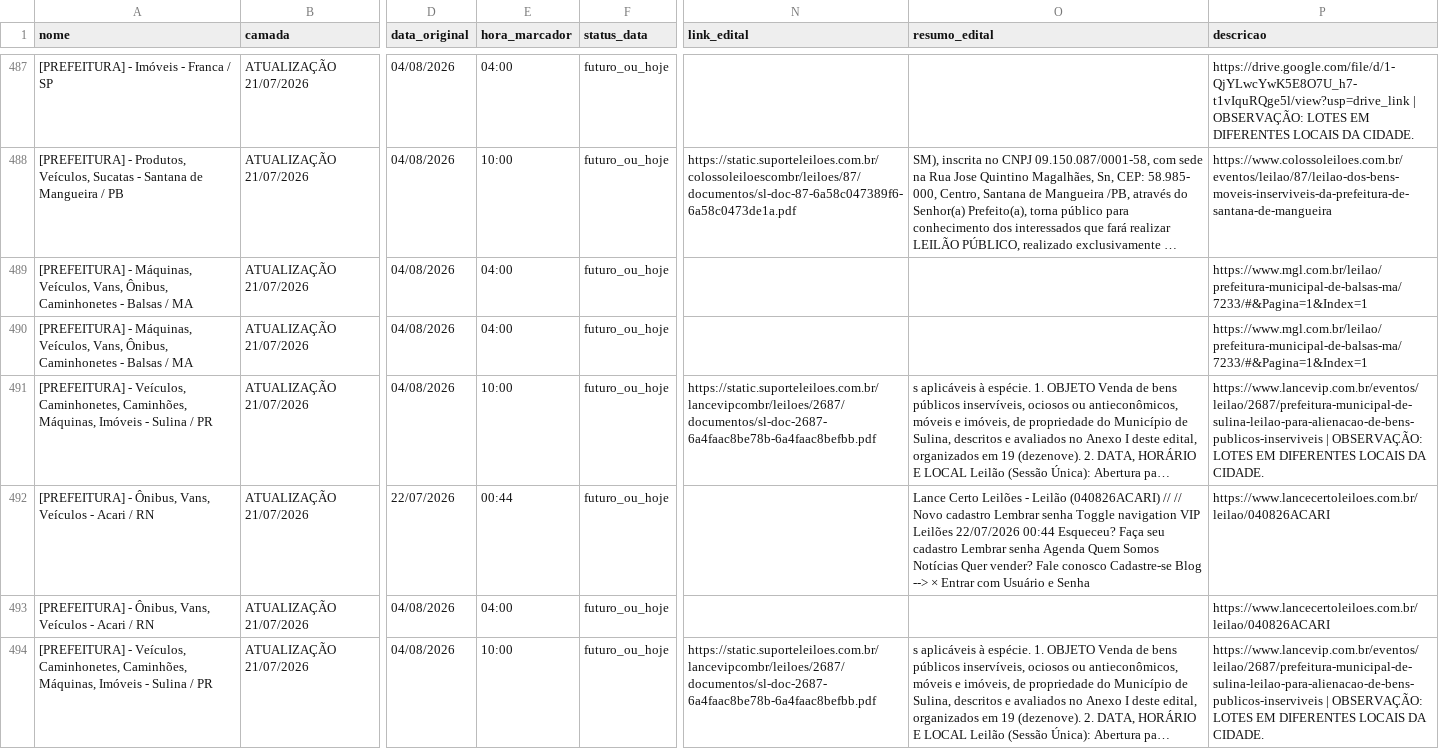
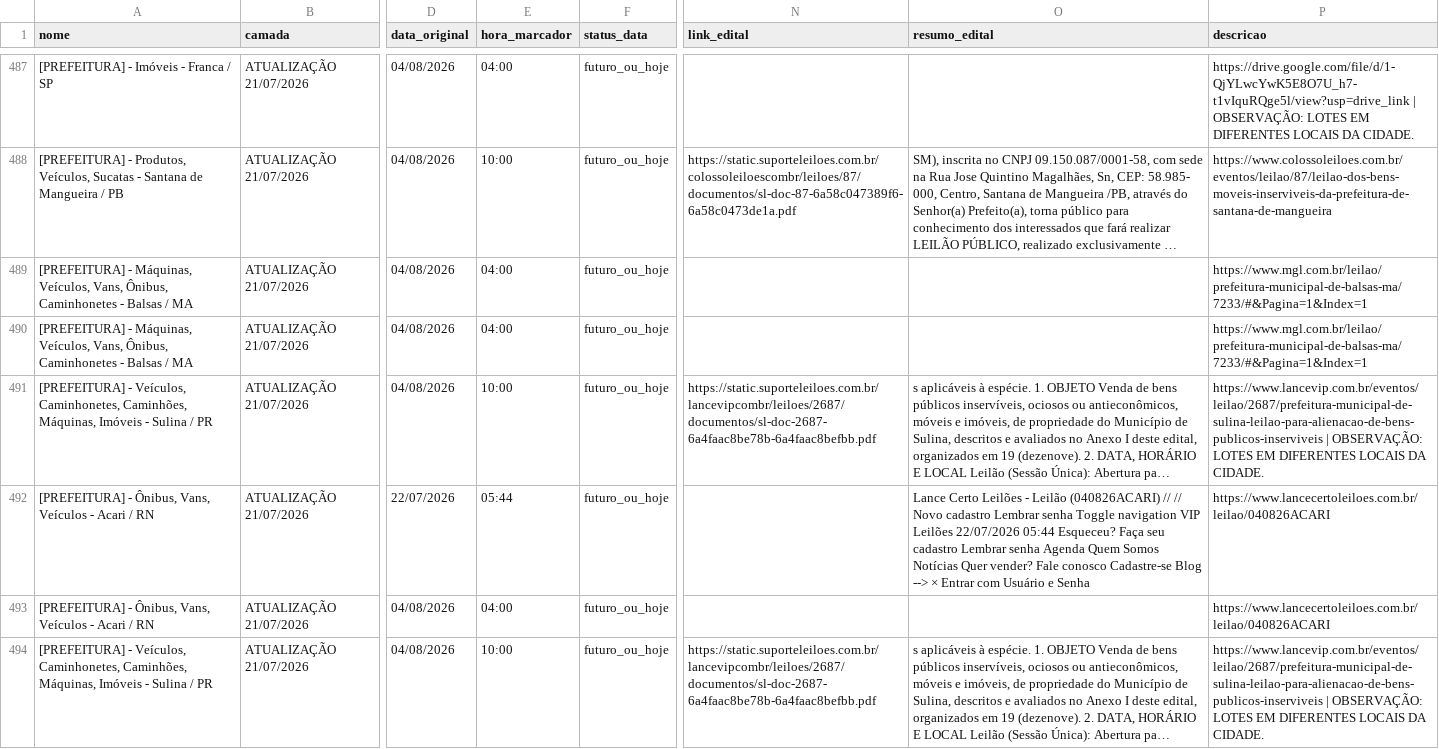
Before and after one commit to Gmaquina1/radar, a CSV file: radar_leiloes_eventos_todos.csv, drawn as a sheet; only a part is shown, gaps mark what is left out; long unchanged cells end in …; the diff covers the shown part only; the diff names each change by its address in the sheet, - before the commit and + after, or states it on an @@ line.

```diff
--- a/radar_leiloes_eventos_todos.csv
+++ b/radar_leiloes_eventos_todos.csv
-E492 (hora_marcador): 00:44
+E492 (hora_marcador): 05:44
-O492 (resumo_edital): …Leilões 22/07/2026 00:44 Esqueceu? Faça…
+O492 (resumo_edital): …Leilões 22/07/2026 05:44 Esqueceu? Faça…
```
Also changed, not shown: 57 edited cells elsewhere in this file, radar_leiloes_base_completa.csv, 7 other files.
